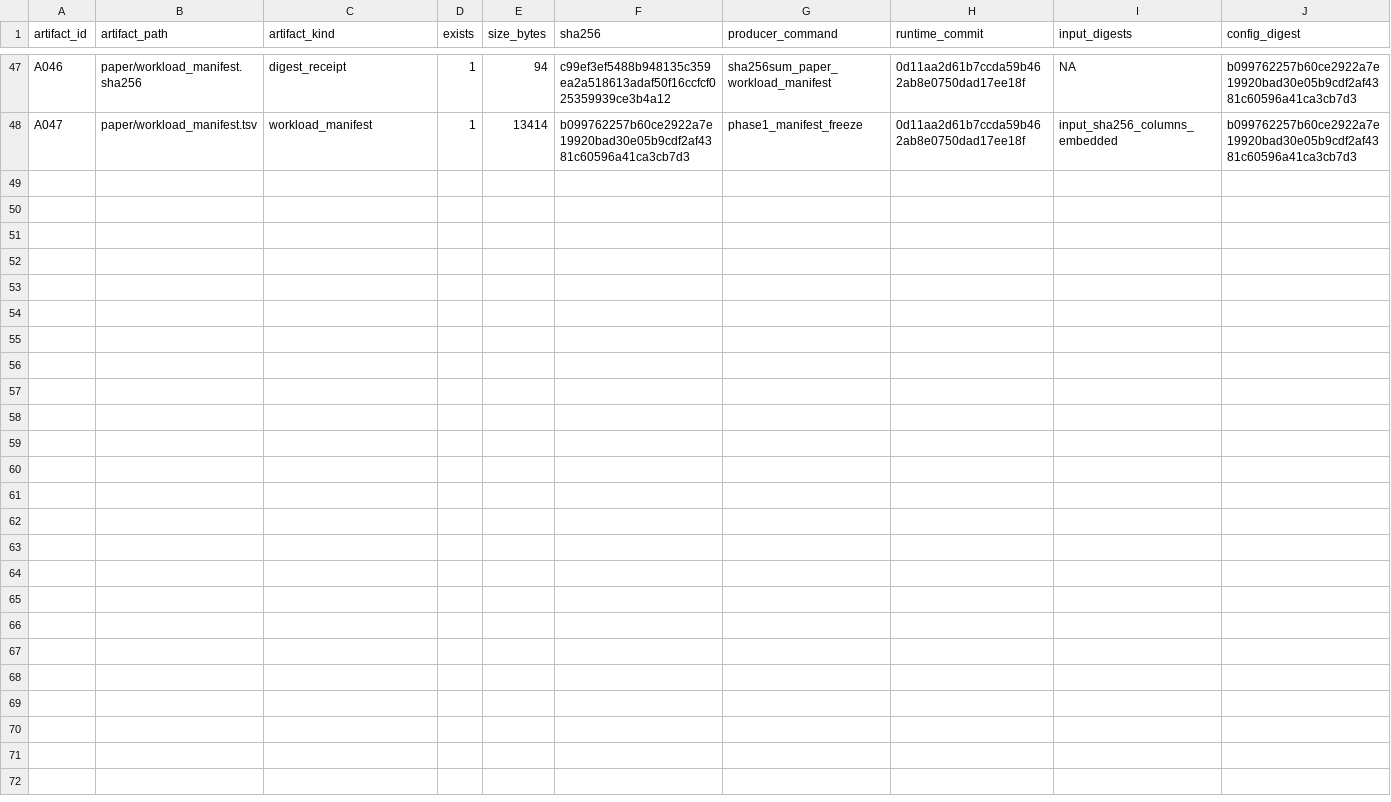
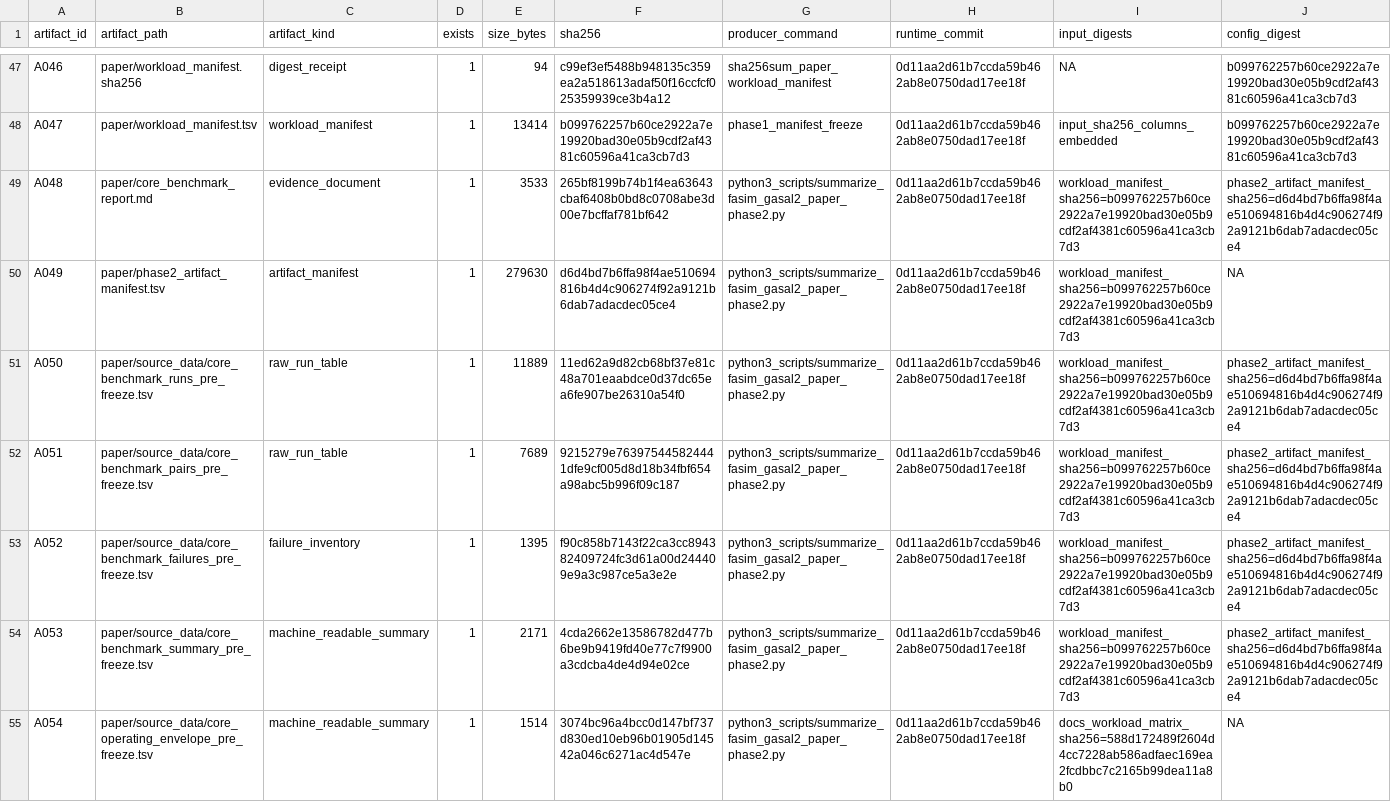
Before and after one commit to wyjistest/LongTarget-exact-sim, a TSV file: paper/artifact_inventory.tsv, drawn as a sheet; only a part is shown, gaps mark what is left out; rows hold the shown columns only; the diff names each change by its address in the sheet, - before the commit and + after, or states it on an @@ line.

Commit message:
bench: collect paired paper benchmarks for core GASAL2 claims

```diff
--- a/paper/artifact_inventory.tsv
+++ b/paper/artifact_inventory.tsv
+row 49: A048 | paper/core_benchmark_report.md | evidence_document | 1 | 3533 | 265bf8199b74b1f4ea63643cbaf6408b0bd8c0708abe3d00e7bcffaf781bf642 | python3_scripts/summarize_fasim_gasal2_paper_phase2.py | 0d11aa2d61b7ccda59b462ab8e0750dad17ee18f | workload_manifest_sha256=b099762257b60ce2922a7e19920bad30e05b9cdf2af4381c60596a41ca3cb7d3 | phase2_artifact_manifest_sha256=d6d4bd7b6ffa98f4ae510694816b4d4c906274f92a9121b6dab7adacdec05ce4
+row 50: A049 | paper/phase2_artifact_manifest.tsv | artifact_manifest | 1 | 279630 | d6d4bd7b6ffa98f4ae510694816b4d4c906274f92a9121b6dab7adacdec05ce4 | python3_scripts/summarize_fasim_gasal2_paper_phase2.py | 0d11aa2d61b7ccda59b462ab8e0750dad17ee18f | workload_manifest_sha256=b099762257b60ce2922a7e19920bad30e05b9cdf2af4381c60596a41ca3cb7d3 | NA
+row 51: A050 | paper/source_data/core_benchmark_runs_pre_freeze.tsv | raw_run_table | 1 | 11889 | 11ed62a9d82cb68bf37e81c48a701eaabdce0d37dc65ea6fe907be26310a54f0 | python3_scripts/summarize_fasim_gasal2_paper_phase2.py | 0d11aa2d61b7ccda59b462ab8e0750dad17ee18f | workload_manifest_sha256=b099762257b60ce2922a7e19920bad30e05b9cdf2af4381c60596a41ca3cb7d3 | phase2_artifact_manifest_sha256=d6d4bd7b6ffa98f4ae510694816b4d4c906274f92a9121b6dab7adacdec05ce4
+row 52: A051 | paper/source_data/core_benchmark_pairs_pre_freeze.tsv | raw_run_table | 1 | 7689 | 9215279e763975445824441dfe9cf005d8d18b34fbf654a98abc5b996f09c187 | python3_scripts/summarize_fasim_gasal2_paper_phase2.py | 0d11aa2d61b7ccda59b462ab8e0750dad17ee18f | workload_manifest_sha256=b099762257b60ce2922a7e19920bad30e05b9cdf2af4381c60596a41ca3cb7d3 | phase2_artifact_manifest_sha256=d6d4bd7b6ffa98f4ae510694816b4d4c906274f92a9121b6dab7adacdec05ce4
+row 53: A052 | paper/source_data/core_benchmark_failures_pre_freeze.tsv | failure_inventory | 1 | 1395 | f90c858b7143f22ca3cc894382409724fc3d61a00d244409e9a3c987ce5a3e2e | python3_scripts/summarize_fasim_gasal2_paper_phase2.py | 0d11aa2d61b7ccda59b462ab8e0750dad17ee18f | workload_manifest_sha256=b099762257b60ce2922a7e19920bad30e05b9cdf2af4381c60596a41ca3cb7d3 | phase2_artifact_manifest_sha256=d6d4bd7b6ffa98f4ae510694816b4d4c906274f92a9121b6dab7adacdec05ce4
+row 54: A053 | paper/source_data/core_benchmark_summary_pre_freeze.tsv | machine_readable_summary | 1 | 2171 | 4cda2662e13586782d477b6be9b9419fd40e77c7f9900a3cdcba4de4d94e02ce | python3_scripts/summarize_fasim_gasal2_paper_phase2.py | 0d11aa2d61b7ccda59b462ab8e0750dad17ee18f | workload_manifest_sha256=b099762257b60ce2922a7e19920bad30e05b9cdf2af4381c60596a41ca3cb7d3 | phase2_artifact_manifest_sha256=d6d4bd7b6ffa98f4ae510694816b4d4c906274f92a9121b6dab7adacdec05ce4
+row 55: A054 | paper/source_data/core_operating_envelope_pre_freeze.tsv | machine_readable_summary | 1 | 1514 | 3074bc96a4bcc0d147bf737d830ed10eb96b01905d14542a046c6271ac4d547e | python3_scripts/summarize_fasim_gasal2_paper_phase2.py | 0d11aa2d61b7ccda59b462ab8e0750dad17ee18f | docs_workload_matrix_sha256=588d172489f2604d4cc7228ab586adfaec169ea2fcdbbc7c2165b99dea11a8b0 | NA
```
Also changed, not shown: paper/claim_evidence.tsv, paper/gap_register.tsv, 18 other files.
